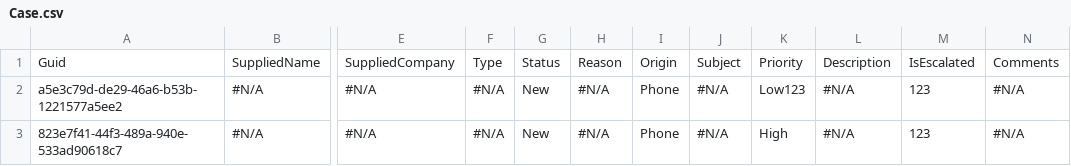
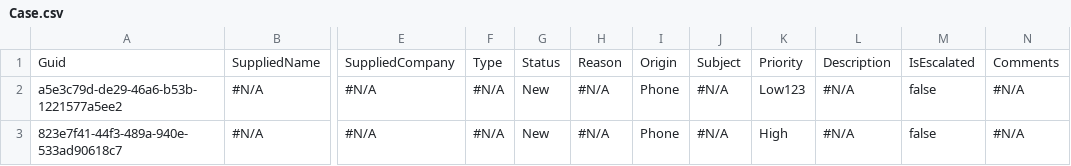
Before and after one commit to lzhdanovich/newRepo13May, a CSV file: data000/Case.csv, drawn as a sheet; only a part is shown, gaps mark what is left out; the diff names each change by its address in the sheet, - before the commit and + after, or states it on an @@ line.

Commit message:
meta + data

```diff
--- a/data000/Case.csv
+++ b/data000/Case.csv
-M2:M3: 123
+M2:M3: false
```
